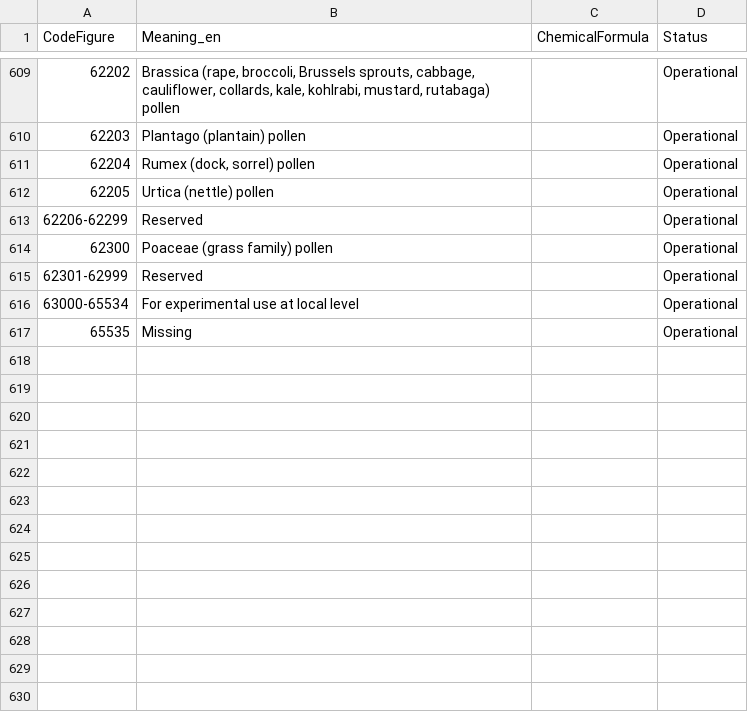
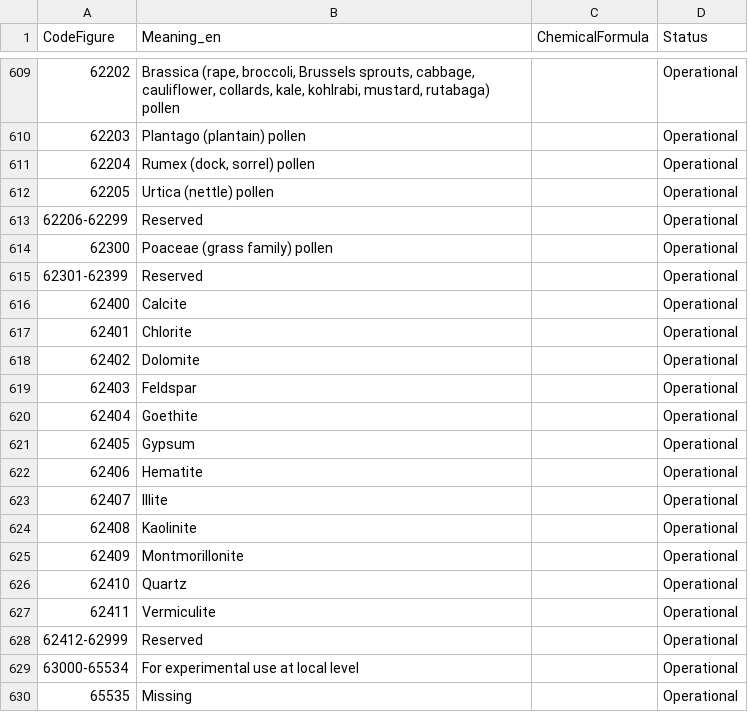
Before and after one commit to wmo-im/CCT, a CSV file: C14.csv, drawn as a sheet; only a part is shown, gaps mark what is left out; the diff names each change by its address in the sheet, - before the commit and + after, or states it on an @@ line.

Commit message:
adding minerals entries in Common code table 14

```diff
--- a/C14.csv
+++ b/C14.csv
@@ column A (CodeFigure) renumbered in row 615 @@
+row 616: 62400 | Calcite |  | Operational
+row 617: 62401 | Chlorite |  | Operational
+row 618: 62402 | Dolomite |  | Operational
+row 619: 62403 | Feldspar |  | Operational
+row 620: 62404 | Goethite |  | Operational
+row 621: 62405 | Gypsum |  | Operational
+row 622: 62406 | Hematite |  | Operational
+row 623: 62407 | Illite |  | Operational
+row 624: 62408 | Kaolinite |  | Operational
+row 625: 62409 | Montmorillonite |  | Operational
+row 626: 62410 | Quartz |  | Operational
+row 627: 62411 | Vermiculite |  | Operational
+row 628: 62412-62999 | Reserved |  | Operational
```
